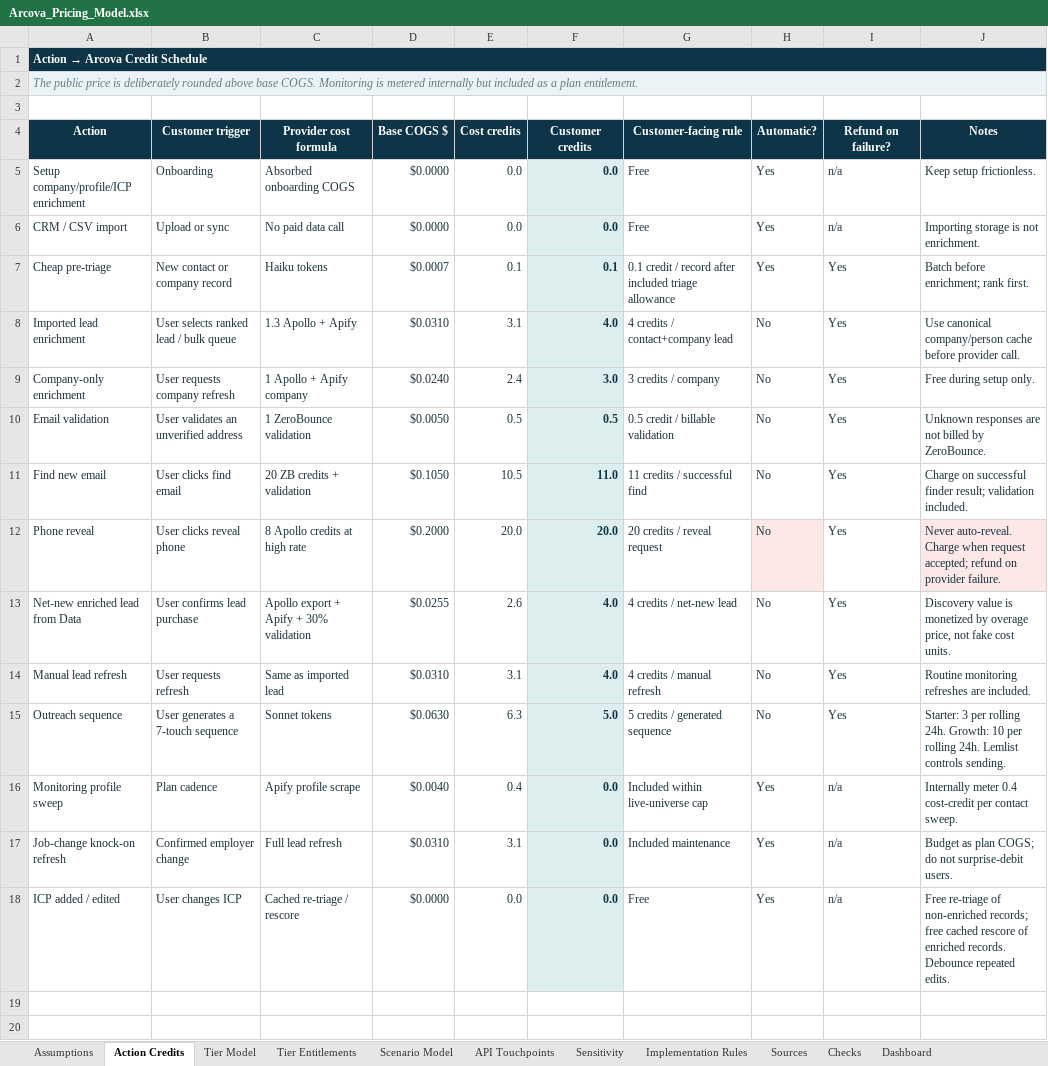
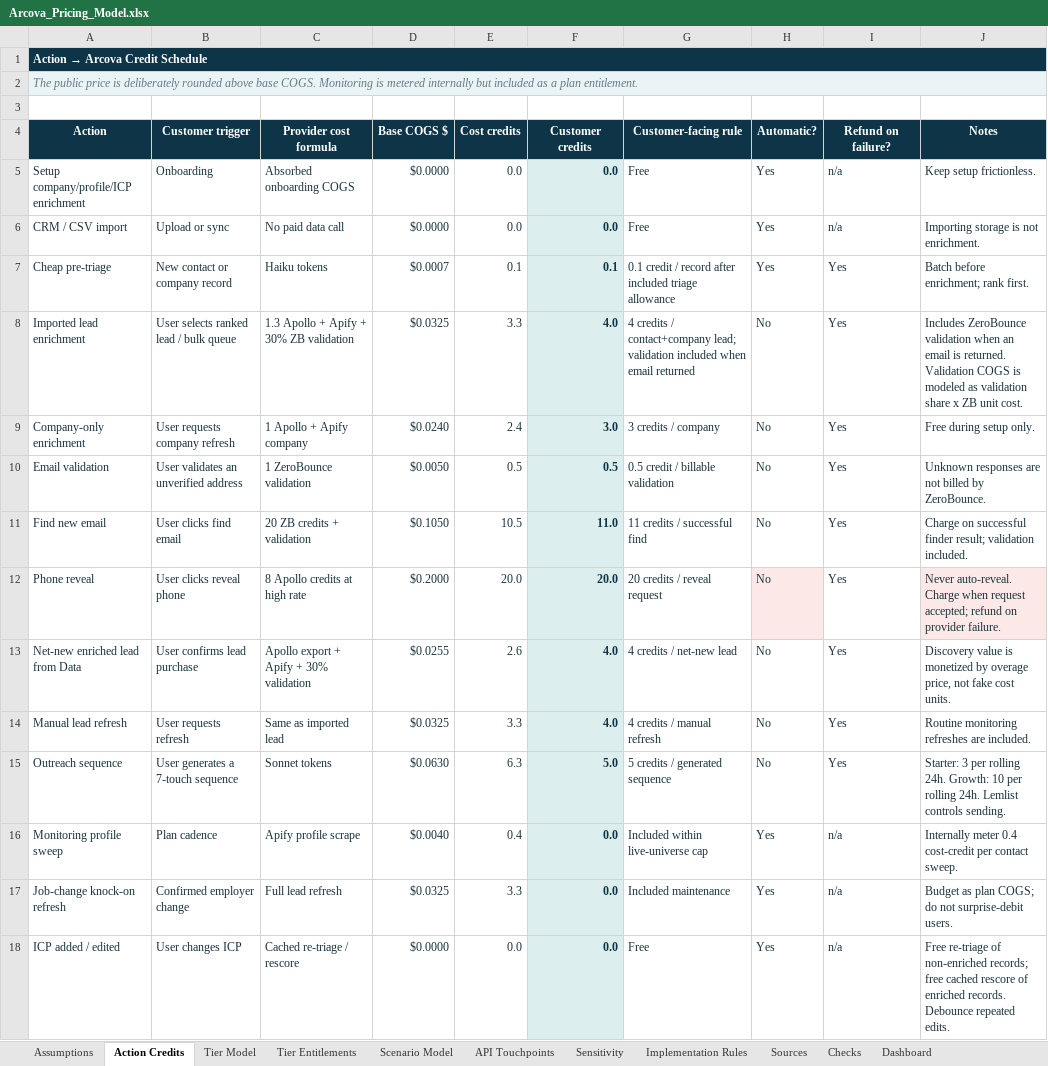
Before and after one commit to emb91/biosignals-app, an Excel workbook: strategy/pricing/pricing-model-codex-20260619/Arcova_Pricing_Model.xlsx, sheet Action Credits, drawn as a sheet; values as stored, in another font and other column widths than the file's, no borders; the diff names each change by its address in the sheet, - before the commit and + after, or states it on an @@ line.

Commit message:
Update pricing and billing usage model

```diff
--- a/strategy/pricing/pricing-model-codex-20260619/Arcova_Pricing_Model.xlsx (sheet Action Credits)
+++ b/strategy/pricing/pricing-model-codex-20260619/Arcova_Pricing_Model.xlsx (sheet Action Credits)
-C8 (Provider cost formula): 1.3 Apollo + Apify
+C8 (Provider cost formula): 1.3 Apollo + Apify + 30% ZB validation
-D8 (Base COGS $): $0.0310
+D8 (Base COGS $): $0.0325
-E8 (Cost credits): 3.1
+E8 (Cost credits): 3.3
-G8 (Customer-facing rule): …/ contact+company lead
+G8 (Customer-facing rule): …/ contact+company lead; validation included when email returned
-J8 (Notes): Use canonical company/person cache before provider call.
+J8 (Notes): Includes ZeroBounce validation when an email is returned. Validation COGS is modeled as validation share x ZB unit cost.
-D14 (Base COGS $): $0.0310
+D14 (Base COGS $): $0.0325
-E14 (Cost credits): 3.1
+E14 (Cost credits): 3.3
-D17 (Base COGS $): $0.0310
+D17 (Base COGS $): $0.0325
-E17 (Cost credits): 3.1
+E17 (Cost credits): 3.3
```
Also changed, not shown: sheet Sensitivity, sheet Implementation Rules, sheet Tier Entitlements, sheet Tier Model, sheet Dashboard, sheet Checks, 1 more sheet, charts or pictures, strategy/pricing/pricing-model-codex-20260619/ARCOVA_CREDIT_CALCULATOR.xlsx, 17 other files.
